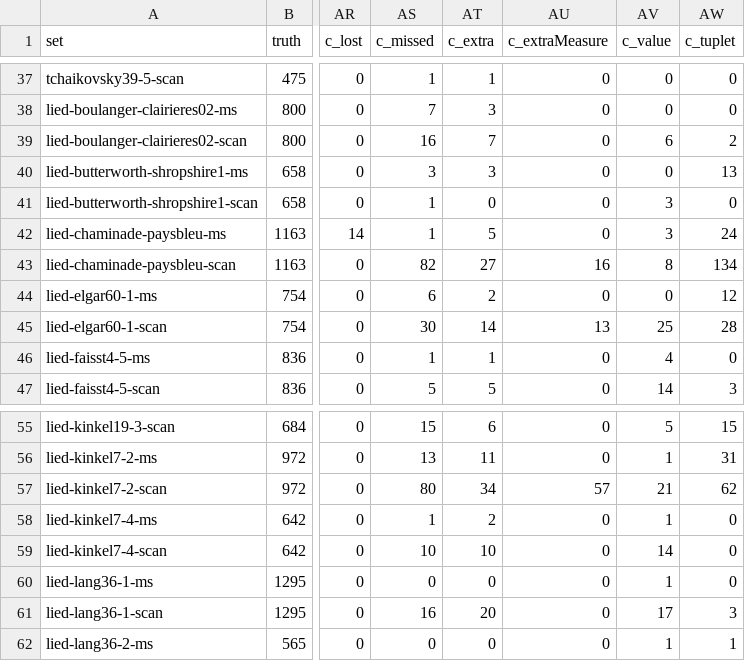
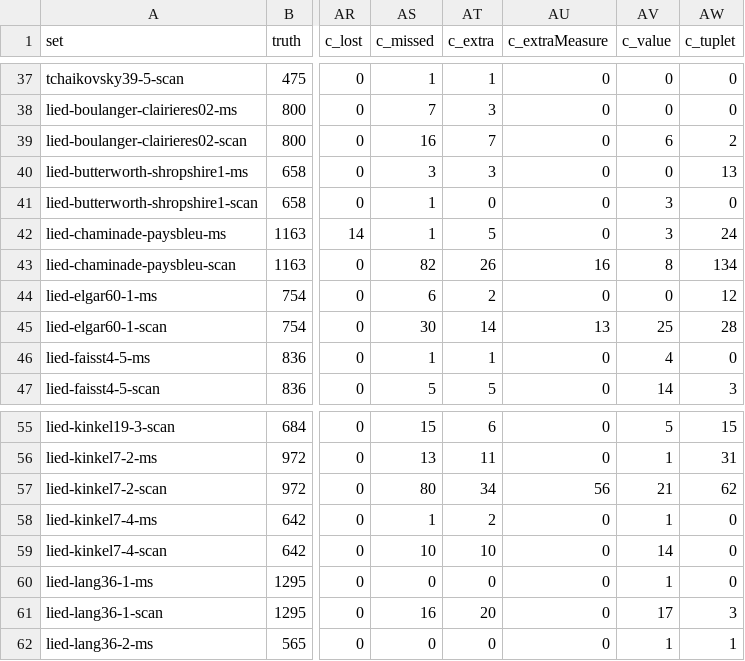
Before and after one commit to yotsuda/Calamo, a TSV file: docs/eval-sets.tsv, drawn as a sheet; only a part is shown, gaps mark what is left out; the diff names each change by its address in the sheet, - before the commit and + after, or states it on an @@ line.

```diff
--- a/docs/eval-sets.tsv
+++ b/docs/eval-sets.tsv
-AT43 (c_extra): 27
+AT43 (c_extra): 26
-AU57 (c_extraMeasure): 57
+AU57 (c_extraMeasure): 56
```
Also changed, not shown: 8 other files.
